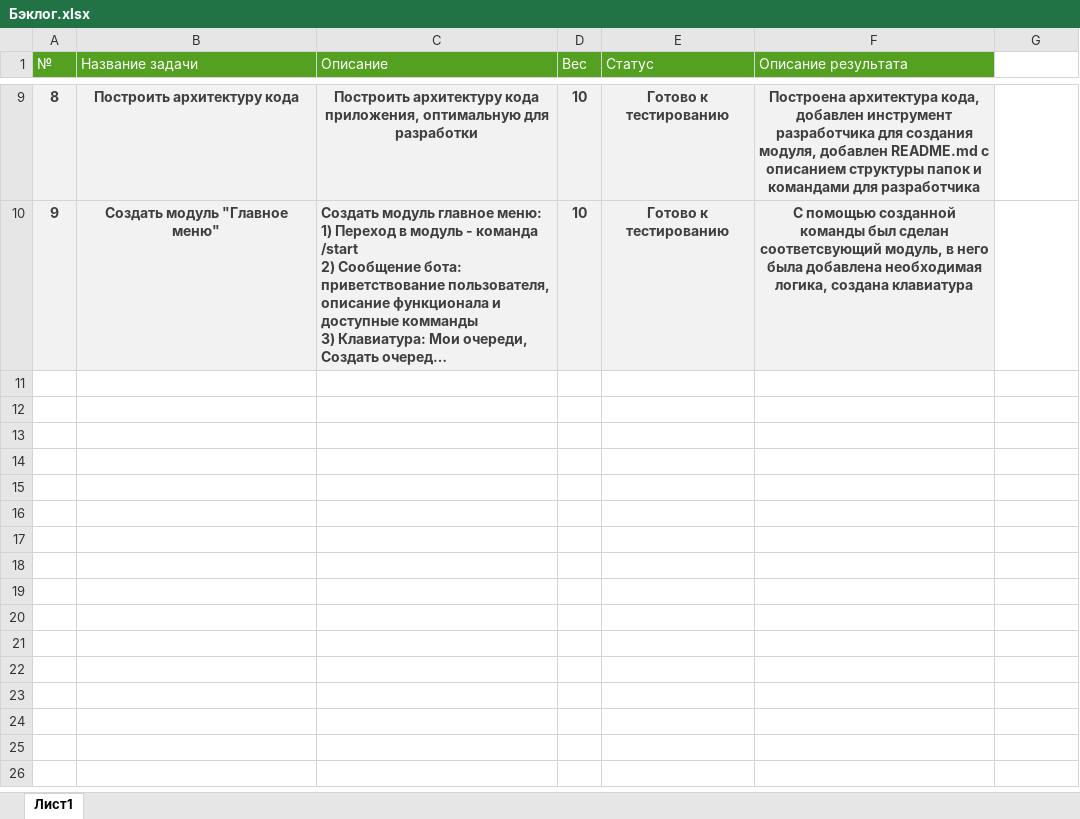
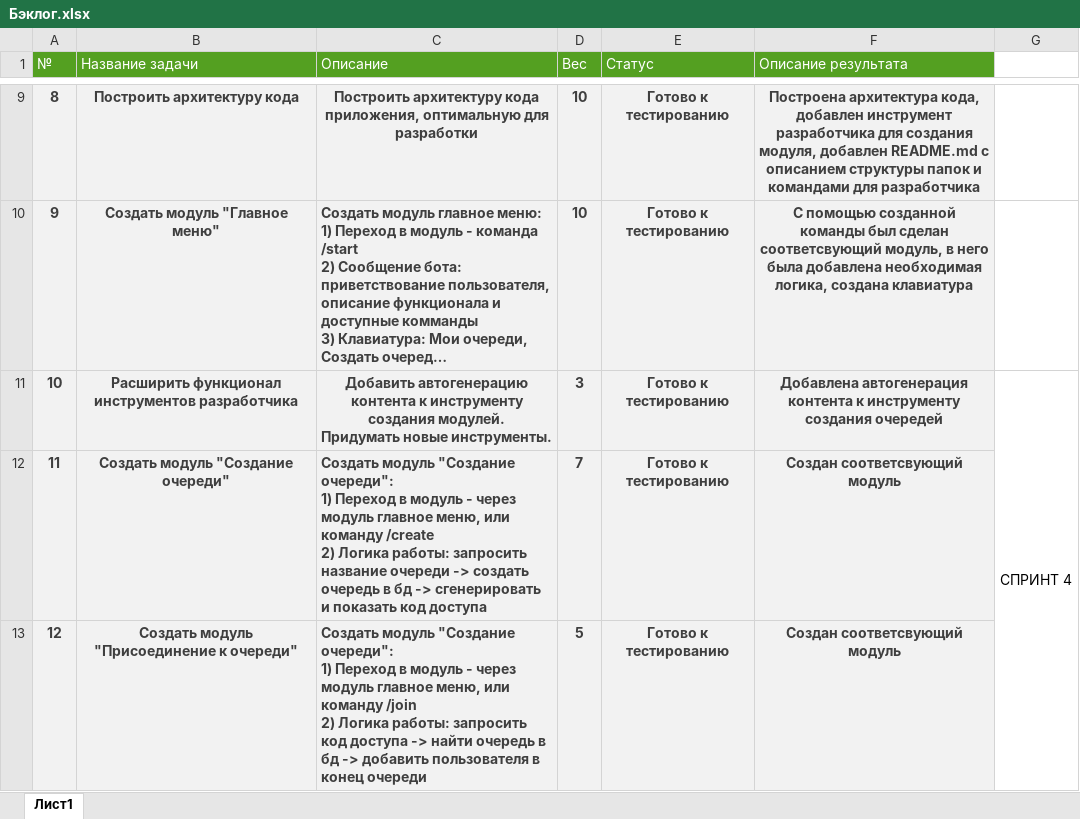
Before and after one commit to Dimakodim/kursovaia-1, an Excel workbook: Бэклог.xlsx, sheet Лист1, drawn as a sheet; only a part is shown, gaps mark what is left out; long unchanged cells end in …; values as stored, in another font and other column widths than the file's, no borders; ↵ is a line break in a cell; the diff names each change by its address in the sheet, - before the commit and + after, or states it on an @@ line.

Commit message:
Sprint 4 (#5)
* feat(docs): добавлены задачи для 4 спринта

* feat(dev): добавлена авто-генерация контента в инструмент создания модулей

* feat(bot): добавлен модуль create

* feat(bot): добавлен модуль присоединения к очереди

* feat(docs): добавлена документация к 4 спринту

```diff
--- a/Бэклог.xlsx (sheet Лист1)
+++ b/Бэклог.xlsx (sheet Лист1)
+row 11: 10 | Расширить функционал инструментов разработчика | Добавить автогенерацию контента к инструменту создания модулей. ↵ Придумать новые инструменты. | 3 | Готово к тестированию | Добавлена автогенерация контента к инструменту создания очередей | СПРИНТ 4
+row 12: 11 | Создать модуль "Создание очереди" | Создать модуль "Создание очереди": ↵ 1) Переход в модуль - через модуль главное меню, или команду /create ↵ 2) Логика работы: запросить название очереди -> создать очередь в бд -> сгенерировать и показать код доступа | 7 | Готово к тестированию | Создан соответсвующий модуль
+row 13: 12 | Создать модуль "Присоединение к очереди" | Создать модуль "Создание очереди": ↵ 1) Переход в модуль - через модуль главное меню, или команду /join ↵ 2) Логика работы: запросить код доступа -> найти очередь в бд -> добавить пользователя в конец очереди | 5 | Готово к тестированию | Создан соответсвующий модуль
```
Also changed, not shown: 15 other files.
